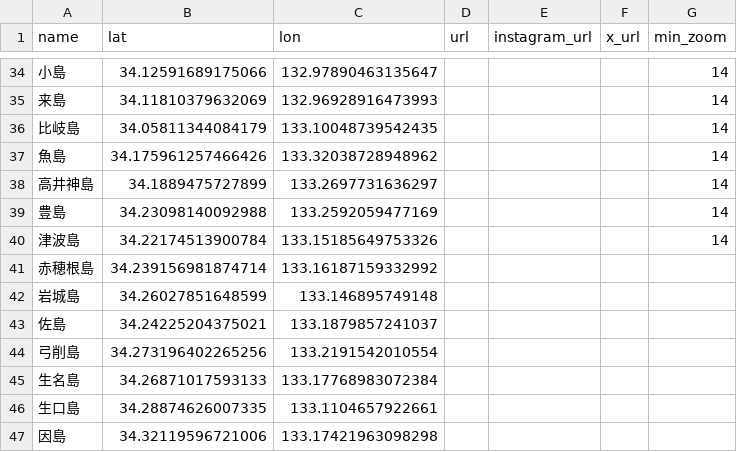
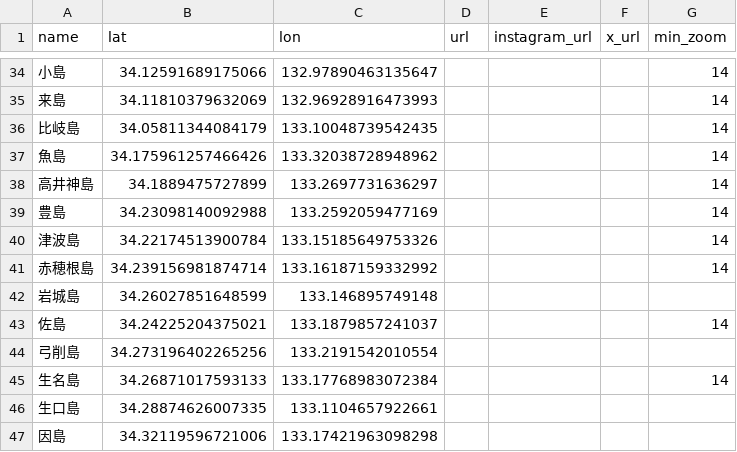
Before and after one commit to Gyu-O/seto-map, a CSV file: islands.csv, drawn as a sheet; only a part is shown, gaps mark what is left out; the diff covers the shown part only.

```diff
--- a/islands.csv
+++ b/islands.csv
@@ -40,7 +40,7 @@ name,lat,lon,url,instagram_url,x_url,min_zoom
 津波島,34.22174513900784,133.15185649753326,,,,14
-赤穂根島,34.239156981874714,133.16187159332992
+赤穂根島,34.239156981874714,133.16187159332992,,,,14
 岩城島,34.26027851648599,133.146895749148
-佐島,34.24225204375021,133.1879857241037
+佐島,34.24225204375021,133.1879857241037,,,,14
 弓削島,34.273196402265256,133.2191542010554
-生名島,34.26871017593133,133.17768983072384
+生名島,34.26871017593133,133.17768983072384,,,,14
 生口島,34.28874626007335,133.1104657922661
```
Also changed, not shown: 6 added rows and 5 edited cells elsewhere in this file, art.csv, jinja.csv, 8 other files.
